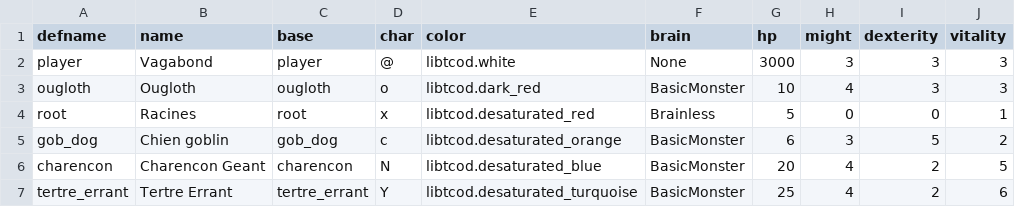
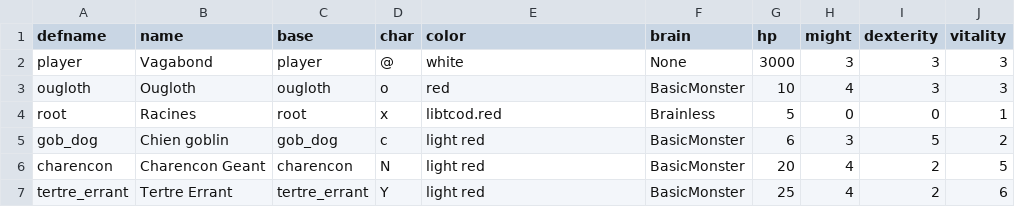
Before and after one commit to Kavekha/LostForest, a CSV file: data/monsters_base.csv, drawn as a sheet; only a part is shown; the diff names each change by its address in the sheet, - before the commit and + after, or states it on an @@ line.

Commit message:
v0.5.4 Colors everywhere : npc, items and texts
    Save OK.
    Monstres et items apparaissent avec des couleurs.
    Textes affichés en couleurs.
    TODO:
        Passe pour retirer tous les libtcod liés à l'affichage.
    FIXME:
        Pourquoi fov recompute systematique dans player turn moins couteux que a la fin d un mouvement?
        lié au fait de relacher la touche ou non?

```diff
--- a/data/monsters_base.csv
+++ b/data/monsters_base.csv
-E2 (color): libtcod.white
+E2 (color): white
-E3 (color): libtcod.dark_red
+E3 (color): red
-E4 (color): libtcod.desaturated_red
+E4 (color): libtcod.red
-E5 (color): libtcod.desaturated_orange
+E5 (color): light red
-E6 (color): libtcod.desaturated_blue
+E6 (color): light red
-E7 (color): libtcod.desaturated_turquoise
+E7 (color): light red
```
Also changed, not shown: data/item_full.csv, 10 other files.
